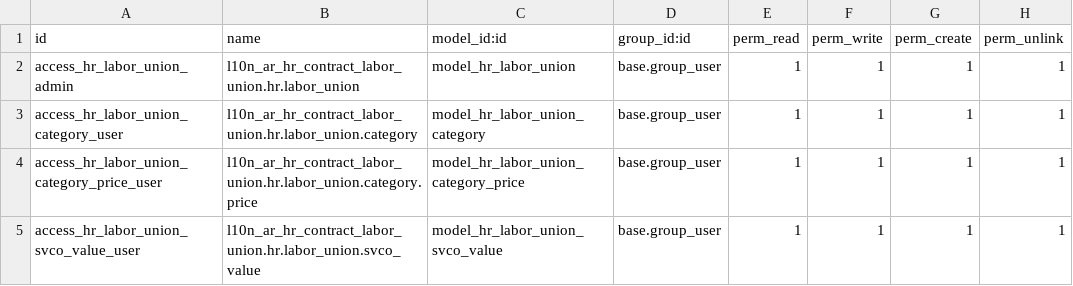
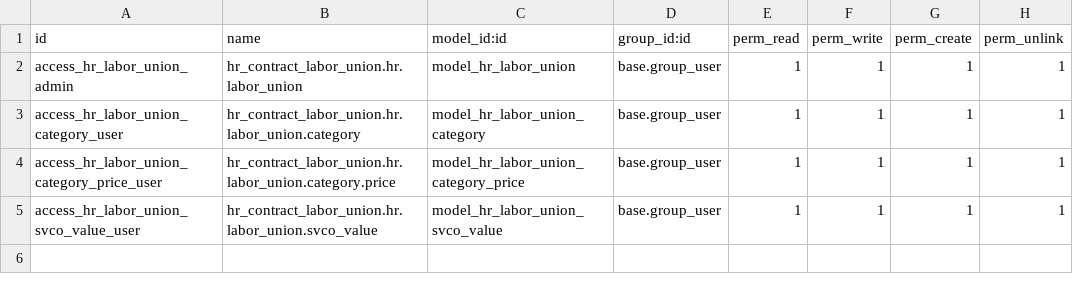
Before and after one commit to marceloaiello/odoo-l10n_ar_hr_payroll, a CSV file: hr_contract_labor_union/security/ir.model.access.csv, drawn as a sheet.

```diff
--- a/hr_contract_labor_union/security/ir.model.access.csv
+++ b/hr_contract_labor_union/security/ir.model.access.csv
@@ -1,5 +1,5 @@
 id,name,model_id:id,group_id:id,perm_read,perm_write,perm_create,perm_unlink
-access_hr_labor_union_admin,l10n_ar_hr_contract_labor_union.hr.labor_union,model_hr_labor_union,base.group_user,1,1,1,1
-access_hr_labor_union_category_user,l10n_ar_hr_contract_labor_union.hr.labor_union.category,model_hr_labor_union_category,base.group_user,1,1,1,1
-access_hr_labor_union_category_price_user,l10n_ar_hr_contract_labor_union.hr.labor_union.category.price,model_hr_labor_union_category_price,base.group_user,1,1,1,1
-access_hr_labor_union_svco_value_user,l10n_ar_hr_contract_labor_union.hr.labor_union.svco_value,model_hr_labor_union_svco_value,base.group_user,1,1,1,1
+access_hr_labor_union_admin,hr_contract_labor_union.hr.labor_union,model_hr_labor_union,base.group_user,1,1,1,1
+access_hr_labor_union_category_user,hr_contract_labor_union.hr.labor_union.category,model_hr_labor_union_category,base.group_user,1,1,1,1
+access_hr_labor_union_category_price_user,hr_contract_labor_union.hr.labor_union.category.price,model_hr_labor_union_category_price,base.group_user,1,1,1,1
+access_hr_labor_union_svco_value_user,hr_contract_labor_union.hr.labor_union.svco_value,model_hr_labor_union_svco_value,base.group_user,1,1,1,1
```
Also changed, not shown: 2 other files.
